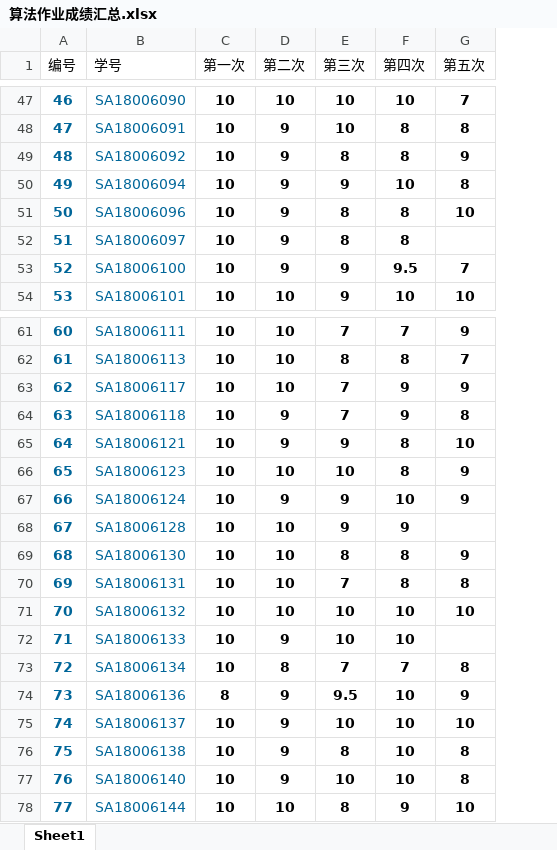
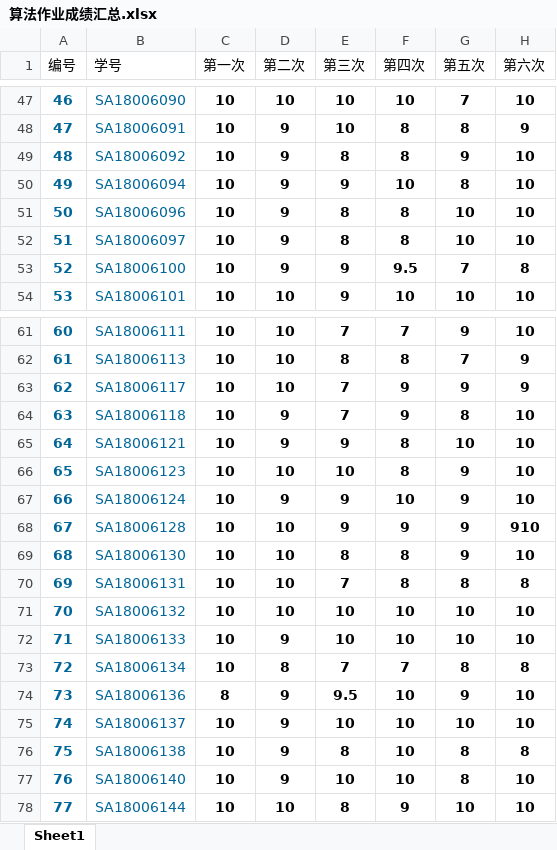
Before and after one commit to ShenghaiRong/suanfasheji2019, an Excel workbook: score/算法作业成绩汇总.xlsx, sheet Sheet1, drawn as a sheet; only a part is shown, gaps mark what is left out; values as stored, in another font and other column widths than the file's, no borders; the diff covers the shown part only; the diff names each change by its address in the sheet, - before the commit and + after, or states it on an @@ line.

```diff
--- a/score/算法作业成绩汇总.xlsx (sheet Sheet1)
+++ b/score/算法作业成绩汇总.xlsx (sheet Sheet1)
+column H (第六次), rows 47-54: 10 | 9 | 10 | 10 | 10 | 10 | 8 | 10; rows 61-78: 10 | 9 | 9 | 10 | 10 | 10 | 10 | 910 | 10 | 8 | 10 | 10 | 8 | 10 | 10 | 8 | 10 | 10
-G52 (第五次): (empty)
+G52 (第五次): 10
-G68 (第五次): (empty)
+G68 (第五次): 9
-G72 (第五次): (empty)
+G72 (第五次): 10
```
Also changed, not shown: 19 edited cells elsewhere in this sheet.
